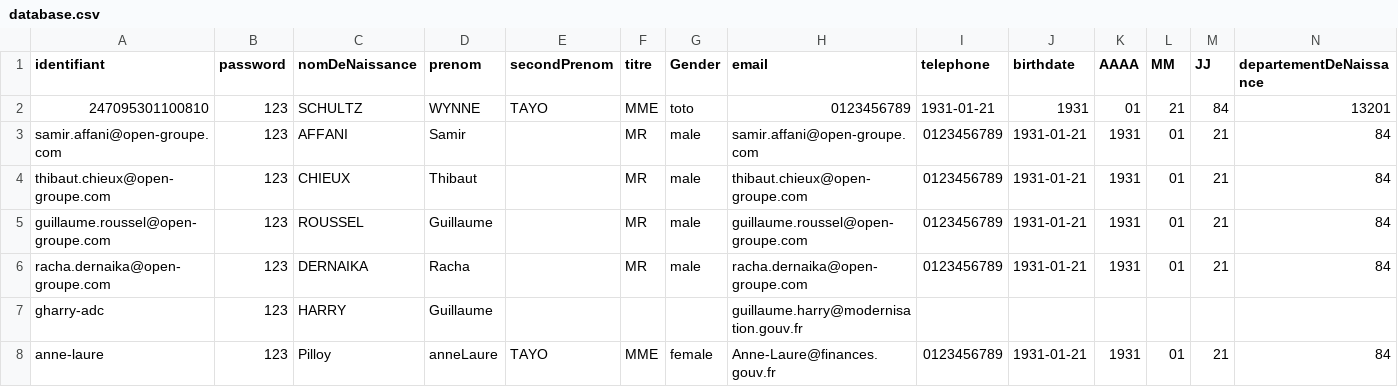
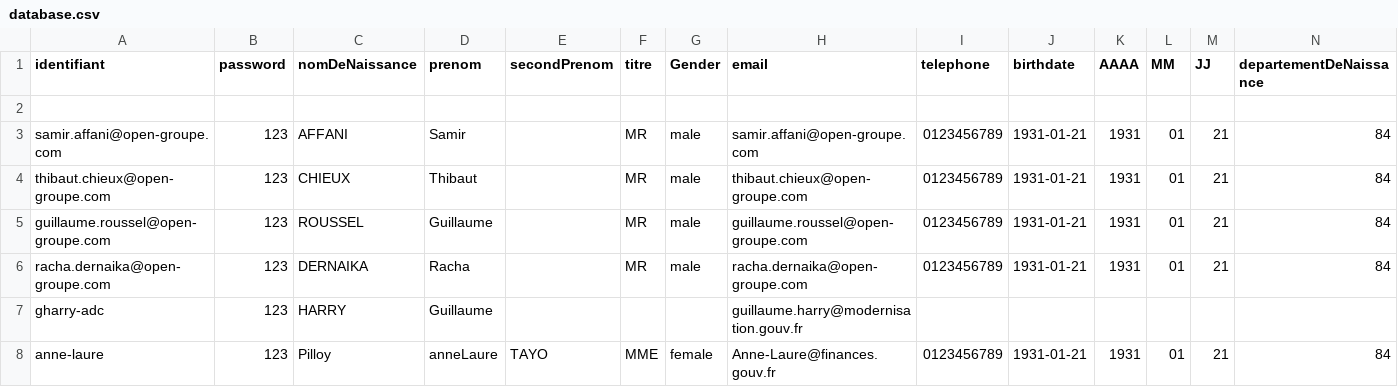
Before and after one commit to smedlej/identity-providers-examples, a CSV file: NodeJSES6/data/database.csv, drawn as a sheet; only a part is shown; rows hold the shown columns only; the diff names each change by its address in the sheet, - before the commit and + after, or states it on an @@ line.

```diff
--- a/NodeJSES6/data/database.csv
+++ b/NodeJSES6/data/database.csv
-row 2: 247095301100810 | 123 | SCHULTZ | WYNNE | TAYO | MME | toto | 0123456789 | 1931-01-21 | 1931 | 01 | 21 | 84 | 13201
+row 2: (empty)
```
